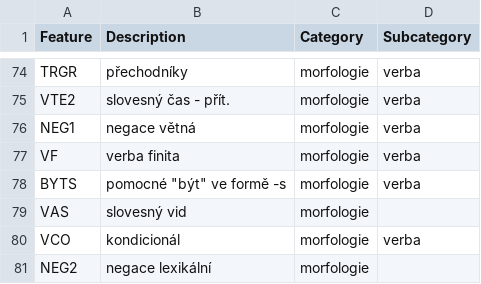
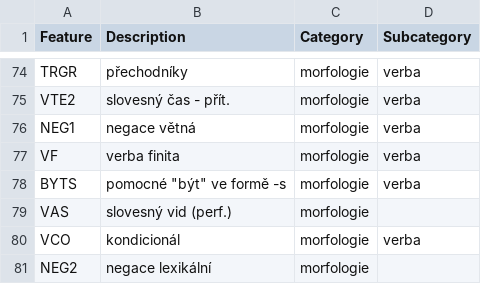
Before and after one commit to dlukes/shiny-mda, a CSV file: conf/feat2desc.csv, drawn as a sheet; only a part is shown, gaps mark what is left out; the diff covers the shown part only.

Commit message:
update feature descriptions

```diff
--- a/conf/feat2desc.csv
+++ b/conf/feat2desc.csv
@@ -78,3 +78,3 @@ VF,verba finita,morfologie,verba
 BYTS,"pomocné ""být"" ve formě -s",morfologie,verba
-VAS,slovesný vid,morfologie,
+VAS,slovesný vid (perf.),morfologie,
 VCO,kondicionál,morfologie,verba
```
Also changed, not shown: 14 edited cells elsewhere in this file.
